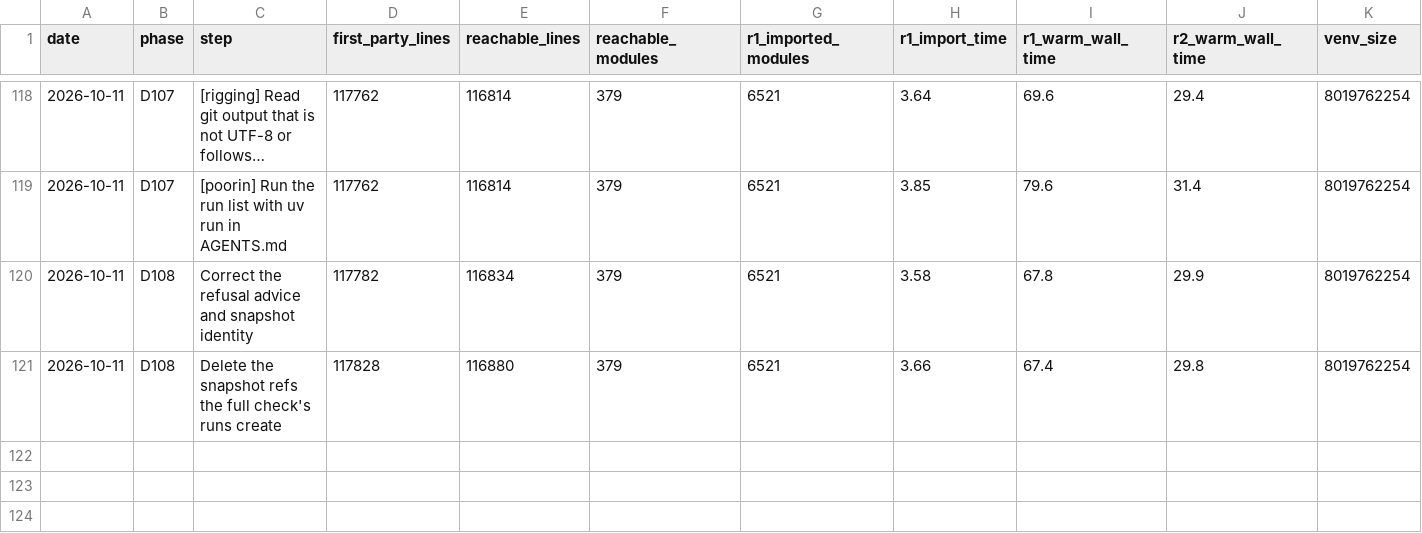
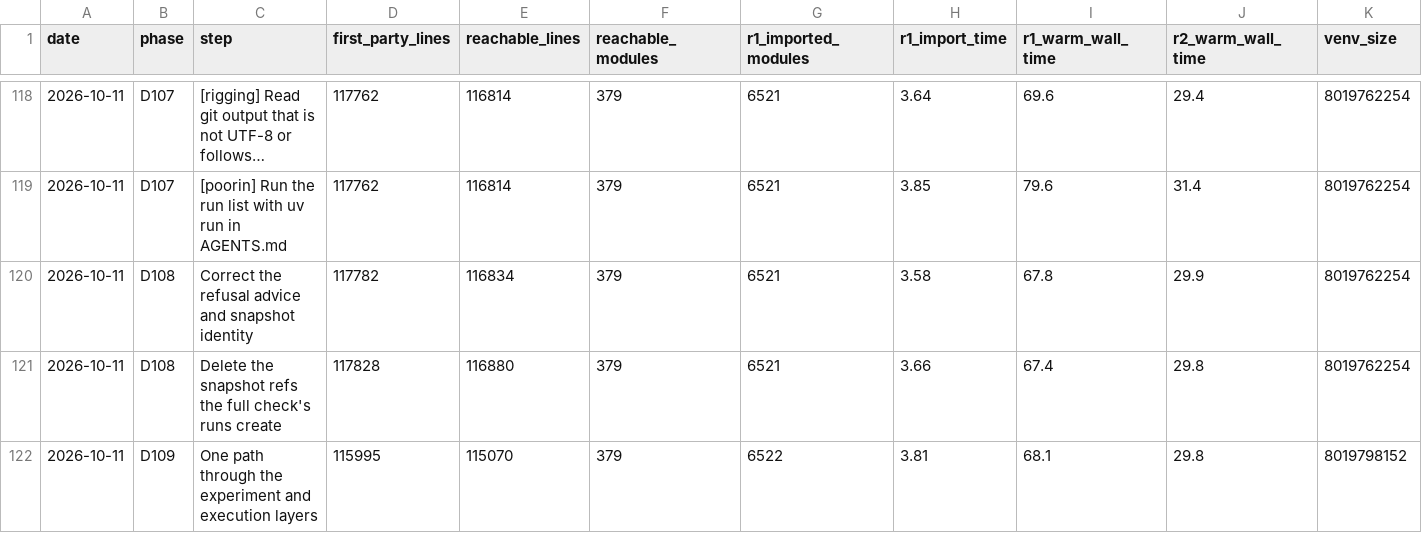
Before and after one commit to jasgcode/Poorin, a CSV file: docs/poorin/prune-metrics.csv, drawn as a sheet; only a part is shown, gaps mark what is left out; long unchanged cells end in …; the diff names each change by its address in the sheet, - before the commit and + after, or states it on an @@ line.

Commit message:
[poorin] Leave one path through the experiment and execution layers (D109)
The step runner runs step.fn(output_path) and nothing else: its own Fray submission, dry_run, force_run_failed, and the never-written DEP_FAILED status go, and a failed step always reruns. StepSpec is only the lowered form of an ArtifactStep and carries version, fingerprint, and pinned as fields in place of the hash_attrs dict. The readers of Marin's Ray .executor_info sidecar, bare-payload records, and JSON-lines status files go; a started build records its recipe in .artifact.started.json. Adopt goes, so a pin is the one way to use data built elsewhere. A record's provenance comes from launched_as alone, so run, lower_all, and the CLI's runner seam lose their provenance parameter, and lower() goes.

Smaller: BuildContext gives way to the VersionCodex it held, sweep.py folds into cli.py, dataset_main, hf_download, raw_download, and tokenized(raw=, glob=) go, and train_lm loses six parameters no call passed. The concurrency default, path rooting, the name@version address and label, and the status read each have one definition. The tutorial and grug share one FineWeb-Edu handle, so the tutorial gains D104's pinned revision; the two copies had given fineweb-edu-10M@2026.06.28 two recipes.

First-party lines fall from 117,828 to 115,995. An output from Marin's Ray executor, or a build started before this change and not finished, no longer reads as recorded.

```diff
--- a/docs/poorin/prune-metrics.csv
+++ b/docs/poorin/prune-metrics.csv
+row 122: 2026-10-11 | D109 | One path through the experiment and execution layers | 115995 | 115070 | 379 | 6522 | 3.81 | 68.1 | 29.8 | 8019798152
```
Also changed, not shown: 47 other files.
